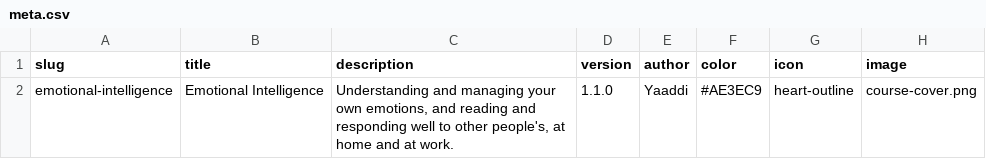
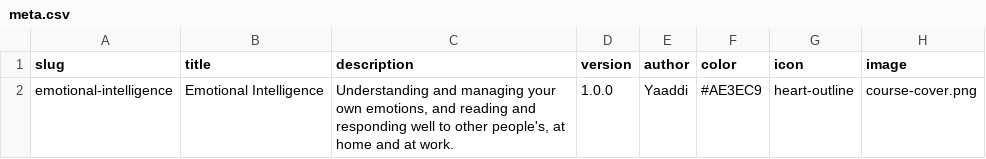
Before and after one commit to yaaddi-courses/emotional-intelligence, a CSV file: source/meta.csv, drawn as a sheet.

```diff
--- a/source/meta.csv
+++ b/source/meta.csv
@@ -1,2 +1,2 @@
 slug,title,description,version,author,color,icon,image
-emotional-intelligence,Emotional Intelligence,"Understanding and managing your own emotions, and reading and responding well to other people's, at home and at work.",1.1.0,Yaaddi,#AE3EC9,heart-outline,course-cover.png
+emotional-intelligence,Emotional Intelligence,"Understanding and managing your own emotions, and reading and responding well to other people's, at home and at work.",1.0.0,Yaaddi,#AE3EC9,heart-outline,course-cover.png
```
Also changed, not shown: 4 other files.
